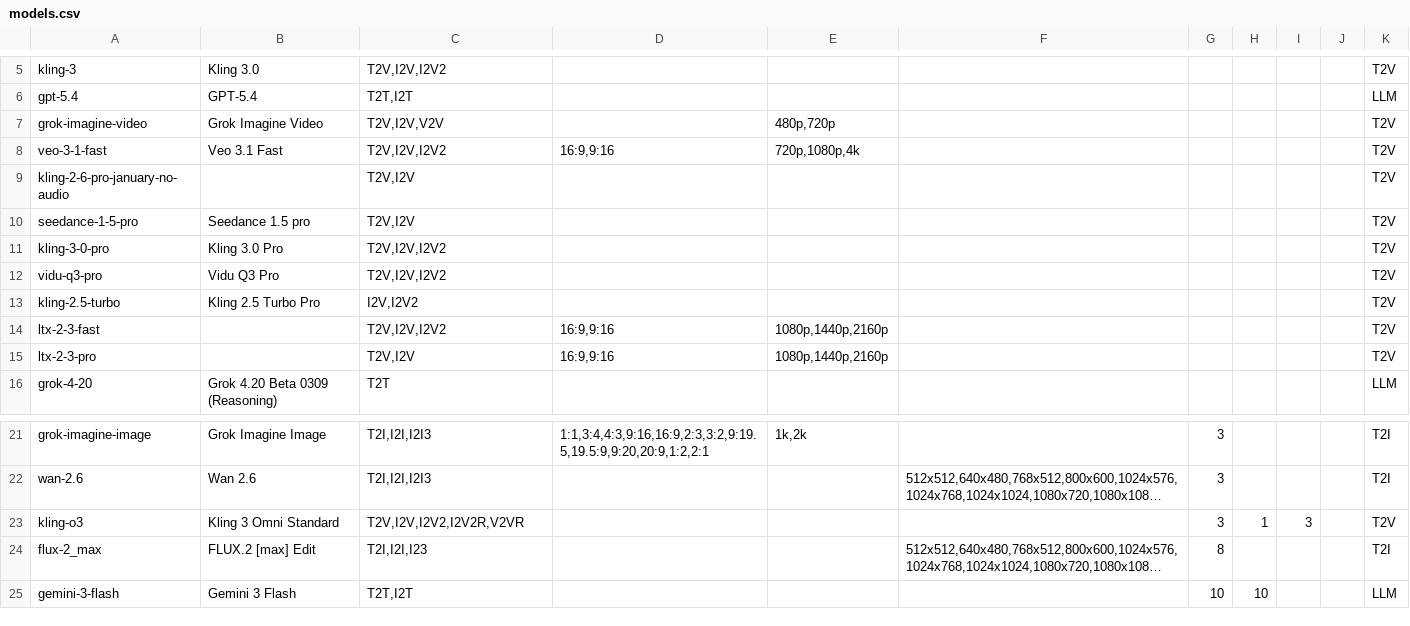
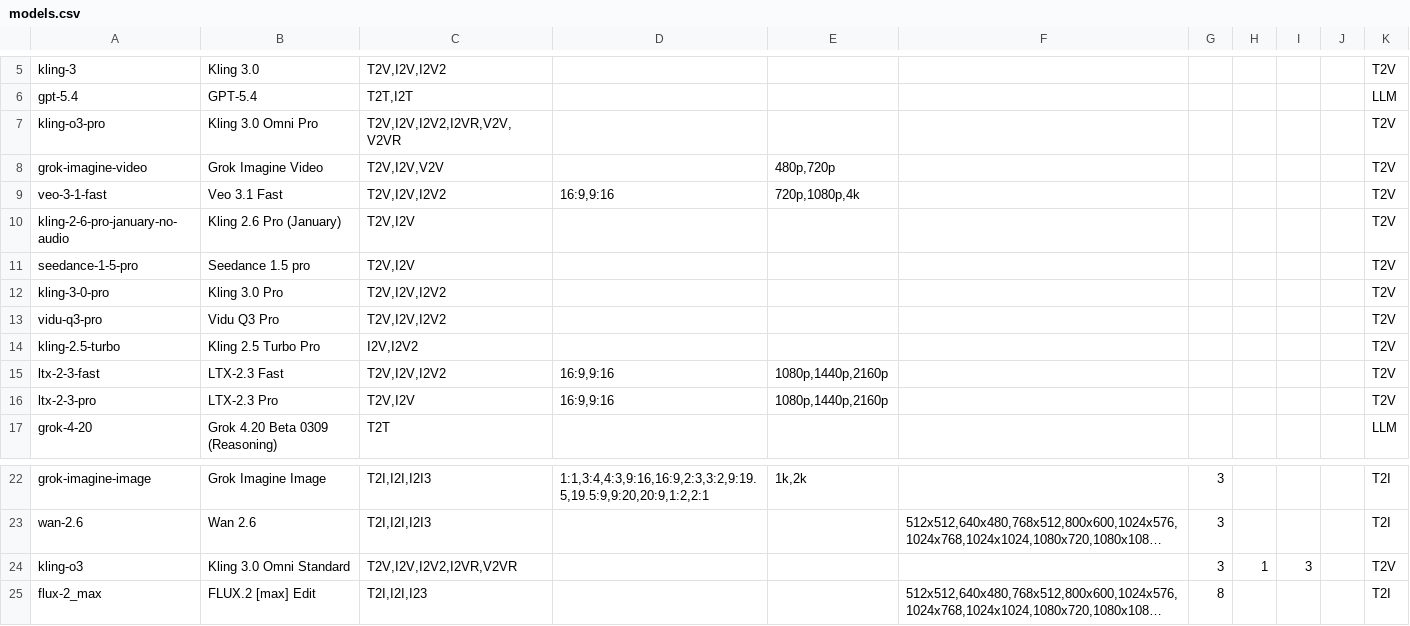
Before and after one commit to deepiksdev/ComfyUI-DeepGen-API, a CSV file: models.csv, drawn as a sheet; only a part is shown, gaps mark what is left out; the shorter side is filled out with more unchanged rows; long unchanged cells end in …; addresses are those after the commit; the diff names each change by its address in the sheet, - before the commit and + after, or states it on an @@ line.

Commit message:
feat: Add model names to display and duration to video nodes
- Updated models.csv with new configurations.
- Modified `task_utils.py` to display the model name along with the model code in the UI input chooser.
- Updated `t2v_node.py`, `i2v_node.py`, `i2v2_node.py`, and `v2v_node.py` to include the `duration` parameter in the optional inputs. The `duration` input was already present in `i2vr_node.py` and `v2vr_node.py`.

Signed-off-by: Emmanuel Prat <eprat@deepiks.io>

```diff
--- a/models.csv
+++ b/models.csv
+row 7: kling-o3-pro | Kling 3.0 Omni Pro | T2V,I2V,I2V2,I2VR,V2V,V2VR |  |  |  |  |  |  |  | T2V
-B10: (empty)
+B10: Kling 2.6 Pro (January)
-B15: (empty)
+B15: LTX-2.3 Fast
-B16: (empty)
+B16: LTX-2.3 Pro
-B24: Kling 3 Omni Standard
+B24: Kling 3.0 Omni Standard
-C24: T2V,I2V,I2V2,I2V2R,V2VR
+C24: T2V,I2V,I2V2,I2VR,V2VR
```
Also changed, not shown: 5 other files.
